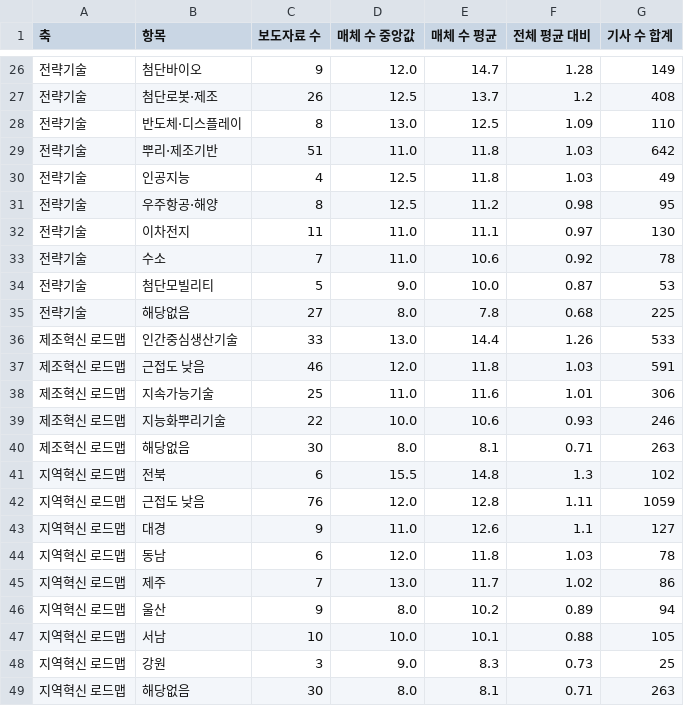
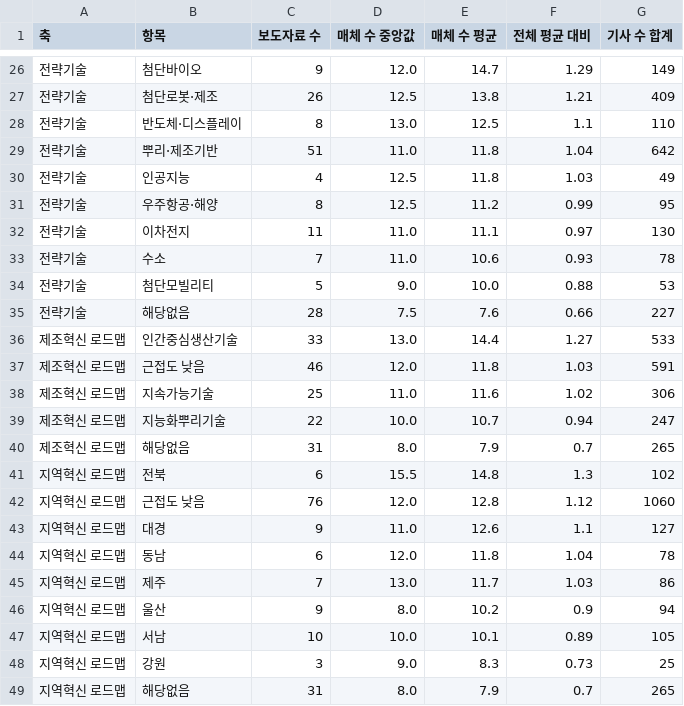
Before and after one commit to kitech1798/pr-hub, a CSV file: data/보도성과_분야.csv, drawn as a sheet; only a part is shown, gaps mark what is left out; removed rows and columns are numbered as before the commit, all else as after; the diff covers the shown part only; the diff names each change by its address in the sheet, - before the commit and + after, or states it on an @@ line.

```diff
--- a/data/보도성과_분야.csv
+++ b/data/보도성과_분야.csv
-F26 (전체 평균 대비): 1.28
+F26 (전체 평균 대비): 1.29
-E27 (매체 수 평균): 13.7
+E27 (매체 수 평균): 13.8
-F27 (전체 평균 대비): 1.2
+F27 (전체 평균 대비): 1.21
-G27 (기사 수 합계): 408
+G27 (기사 수 합계): 409
-F28 (전체 평균 대비): 1.09
+F28 (전체 평균 대비): 1.1
-F29 (전체 평균 대비): 1.03
+F29 (전체 평균 대비): 1.04
-F31 (전체 평균 대비): 0.98
+F31 (전체 평균 대비): 0.99
-F33 (전체 평균 대비): 0.92
+F33 (전체 평균 대비): 0.93
-F34 (전체 평균 대비): 0.87
+F34 (전체 평균 대비): 0.88
-row 35: 전략기술 | 해당없음 | 27 | 8.0 | 7.8 | 0.68 | 225
+row 35: 전략기술 | 해당없음 | 28 | 7.5 | 7.6 | 0.66 | 227
-F36 (전체 평균 대비): 1.26
+F36 (전체 평균 대비): 1.27
-F38 (전체 평균 대비): 1.01
+F38 (전체 평균 대비): 1.02
-E39 (매체 수 평균): 10.6
+E39 (매체 수 평균): 10.7
-F39 (전체 평균 대비): 0.93
+F39 (전체 평균 대비): 0.94
-G39 (기사 수 합계): 246
+G39 (기사 수 합계): 247
-C40 (보도자료 수): 30
+C40 (보도자료 수): 31
-E40 (매체 수 평균): 8.1
+E40 (매체 수 평균): 7.9
-F40 (전체 평균 대비): 0.71
+F40 (전체 평균 대비): 0.7
-G40 (기사 수 합계): 263
+G40 (기사 수 합계): 265
-F42 (전체 평균 대비): 1.11
+F42 (전체 평균 대비): 1.12
-G42 (기사 수 합계): 1059
+G42 (기사 수 합계): 1060
-F44 (전체 평균 대비): 1.03
+F44 (전체 평균 대비): 1.04
-F45 (전체 평균 대비): 1.02
+F45 (전체 평균 대비): 1.03
-F46 (전체 평균 대비): 0.89
+F46 (전체 평균 대비): 0.9
-F47 (전체 평균 대비): 0.88
+F47 (전체 평균 대비): 0.89
-C49 (보도자료 수): 30
+C49 (보도자료 수): 31
-E49 (매체 수 평균): 8.1
+E49 (매체 수 평균): 7.9
-F49 (전체 평균 대비): 0.71
+F49 (전체 평균 대비): 0.7
-G49 (기사 수 합계): 263
+G49 (기사 수 합계): 265
```
Also changed, not shown: 3 added rows, 3 removed rows and 27 edited cells elsewhere in this file, data/보도성과.csv, data/보도성과_매체.csv, 6 other files.
